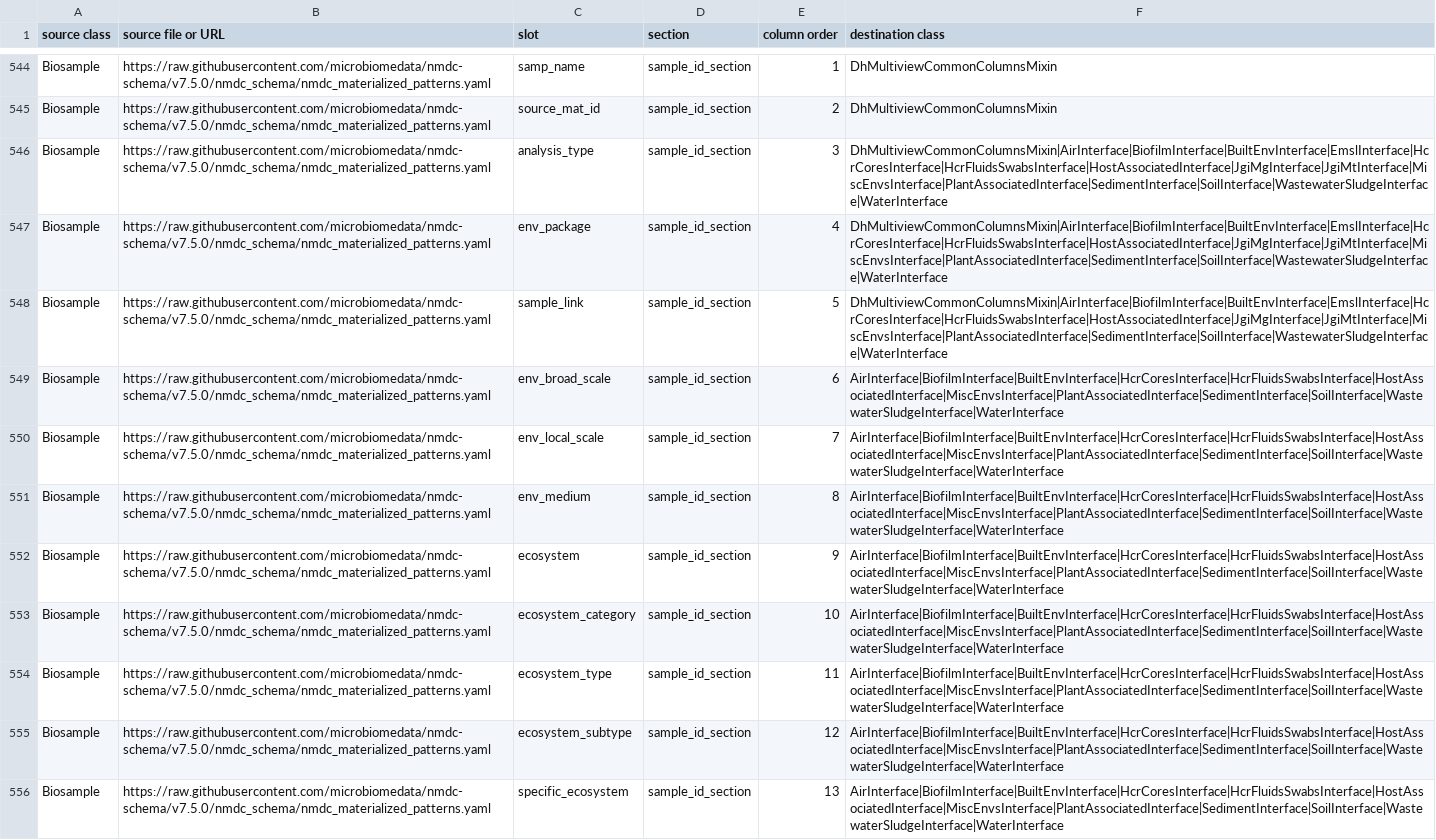
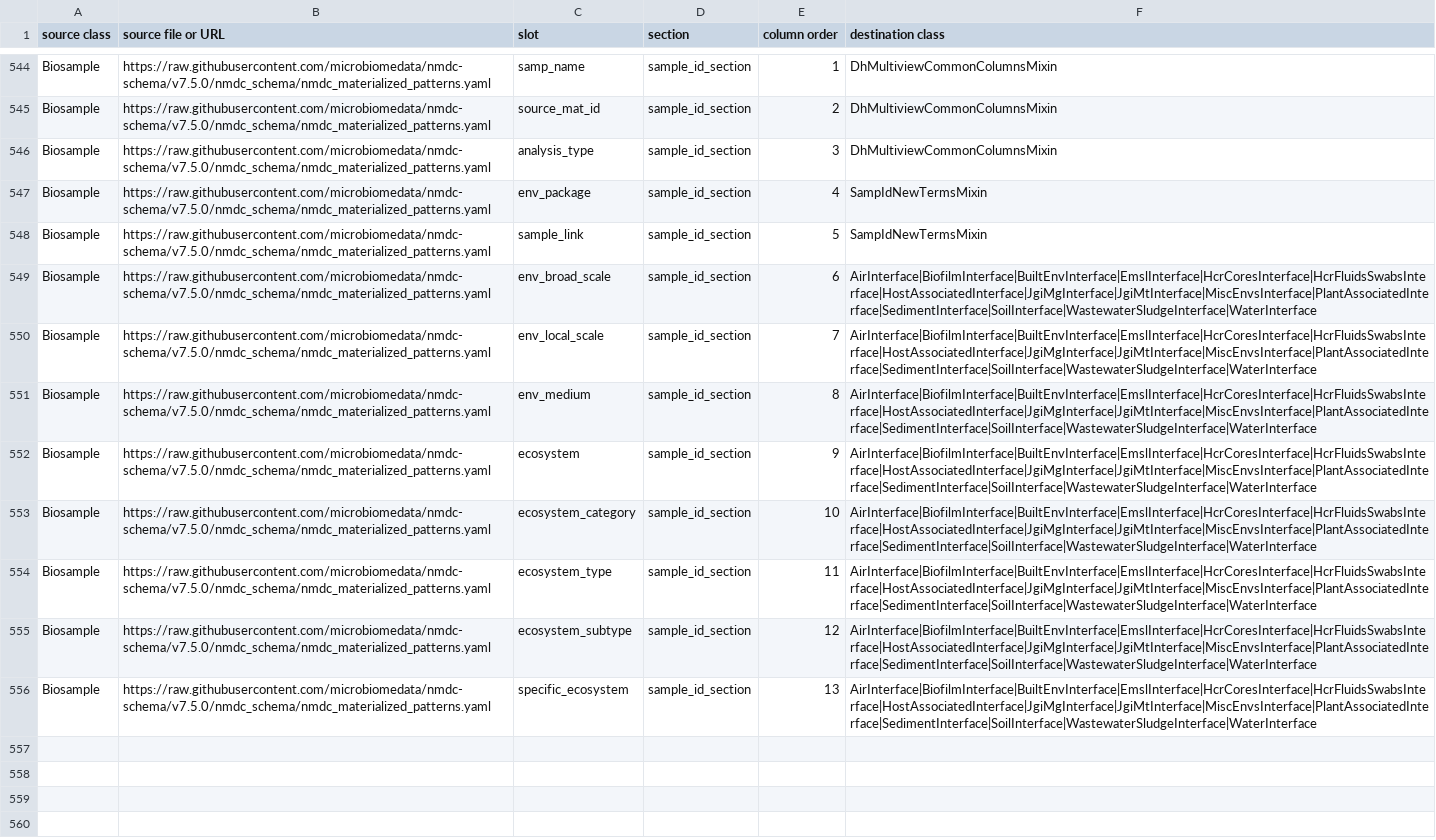
Before and after one commit to microbiomedata/submission-schema, a TSV file: sheets_and_friends/tsv_in/sheets-for-nmdc-submission-schema_import_slots_regardless.tsv, drawn as a sheet; only a part is shown, gaps mark what is left out; the diff covers the shown part only; the diff names each change by its address in the sheet, - before the commit and + after, or states it on an @@ line.

Commit message:
updated slot class assignments
esp regarding mixins

```diff
--- a/sheets_and_friends/tsv_in/sheets-for-nmdc-submission-schema_import_slots_regardless.tsv
+++ b/sheets_and_friends/tsv_in/sheets-for-nmdc-submission-schema_import_slots_regardless.tsv
-F546 (destination class): DhMultiviewCommonColumnsMixin|AirInterface|BiofilmInterface|BuiltEnvInterface|EmslInterface|HcrCoresInterface|HcrFluidsSwabsInterface|HostAssociatedInterface|JgiMgInterface|JgiMtInterface|MiscEnvsInterface|PlantAssociatedInterface|SedimentInterface|SoilInterface|WastewaterSludgeInterface|WaterInterface
+F546 (destination class): DhMultiviewCommonColumnsMixin
-F547:F548 (destination class): DhMultiviewCommonColumnsMixin|AirInterface|BiofilmInterface|BuiltEnvInterface|EmslInterface|HcrCoresInterface|HcrFluidsSwabsInterface|HostAssociatedInterface|JgiMgInterface|JgiMtInterface|MiscEnvsInterface|PlantAssociatedInterface|SedimentInterface|SoilInterface|WastewaterSludgeInterface|WaterInterface
+F547:F548 (destination class): SampIdNewTermsMixin
-F549:F556 (destination class): AirInterface|BiofilmInterface|BuiltEnvInterface|HcrCoresInterface|HcrFluidsSwabsInterface|HostAssociatedInterface|MiscEnvsInterface|PlantAssociatedInterface|SedimentInterface|SoilInterface|WastewaterSludgeInterface|WaterInterface
+F549:F556 (destination class): AirInterface|BiofilmInterface|BuiltEnvInterface|EmslInterface|HcrCoresInterface|HcrFluidsSwabsInterface|HostAssociatedInterface|JgiMgInterface|JgiMtInterface|MiscEnvsInterface|PlantAssociatedInterface|SedimentInterface|SoilInterface|WastewaterSludgeInterface|WaterInterface
```
Also changed, not shown: 16 edited cells elsewhere in this file.
